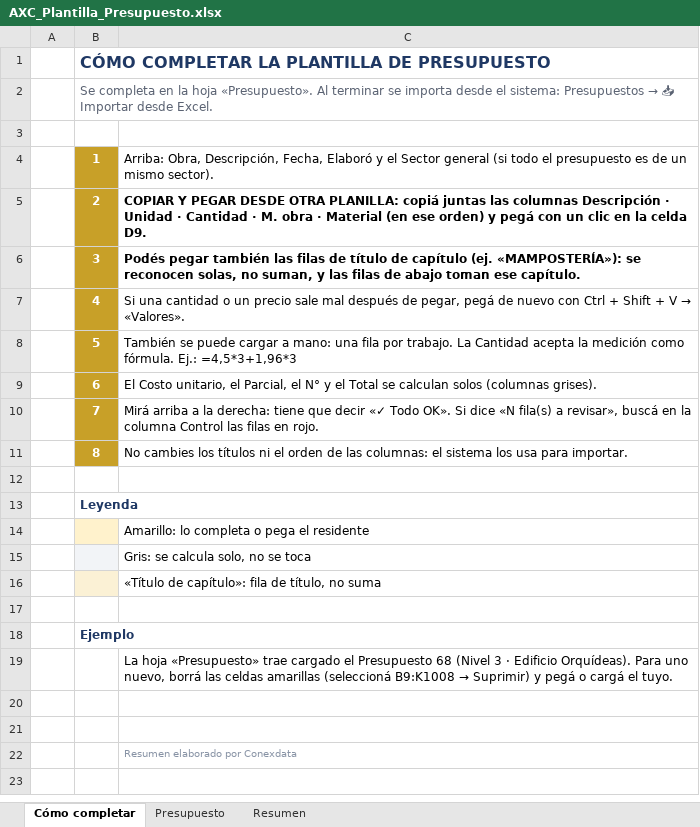
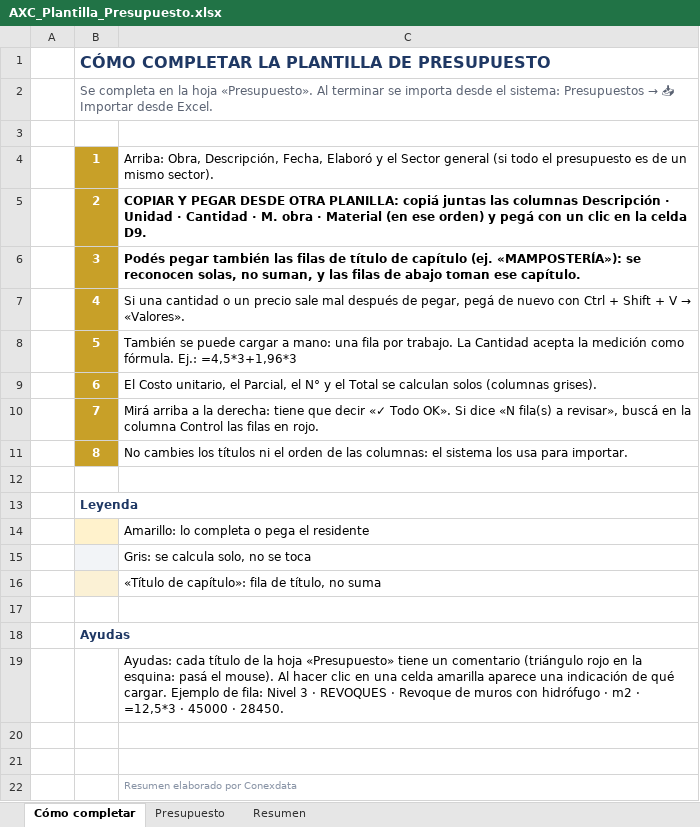
Before and after one commit to dacenturi/axc-planificacion, an Excel workbook: AXC_Plantilla_Presupuesto.xlsx, sheet Cómo completar, drawn as a sheet; values as stored, in another font and other column widths than the file's, no borders; charts and pictures not drawn; the diff names each change by its address in the sheet, - before the commit and + after, or states it on an @@ line.

```diff
--- a/AXC_Plantilla_Presupuesto.xlsx (sheet Cómo completar)
+++ b/AXC_Plantilla_Presupuesto.xlsx (sheet Cómo completar)
-B18: Ejemplo
+B18: Ayudas
@@ C19: La hoja «Presupuesto» trae cargado el Presupuesto 68 (Nivel 3 · Edificio Orquídeas). Para uno nuevo, borrá las celdas amarillas (seleccioná B9:K1008 → Suprimir) y pegá o cargá el tuyo. → Ayudas: cada título de la hoja «Presupuesto» tiene un comentario (triángulo rojo en la esquina: pasá el mouse). Al hacer clic en una celda amarilla aparece una indicación de qué cargar. Ejemplo de fila: Nivel 3 · REVOQUES · Revoque de muros con hidrófugo · m2 · =12,5*3 · 45000 · 28450. @@
```
Also changed, not shown: sheet Presupuesto, sheet Resumen, formulas that keep their value, hidden cells.
